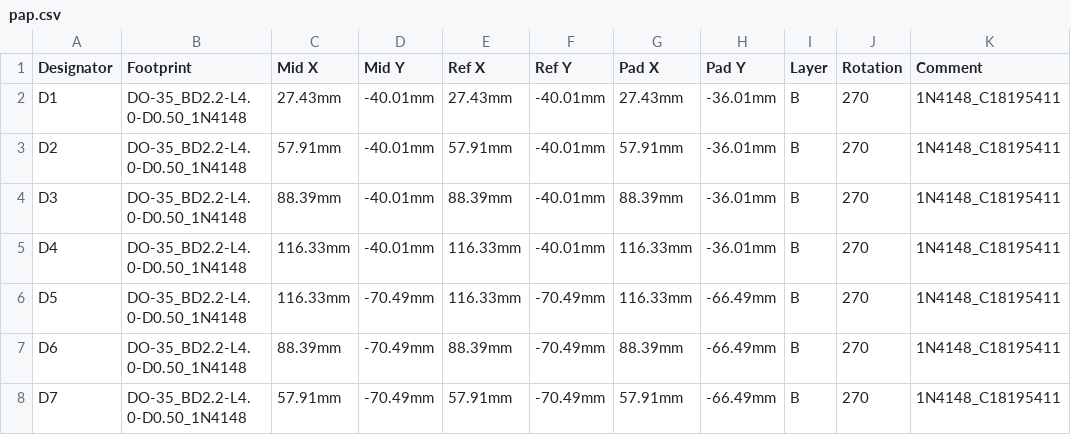
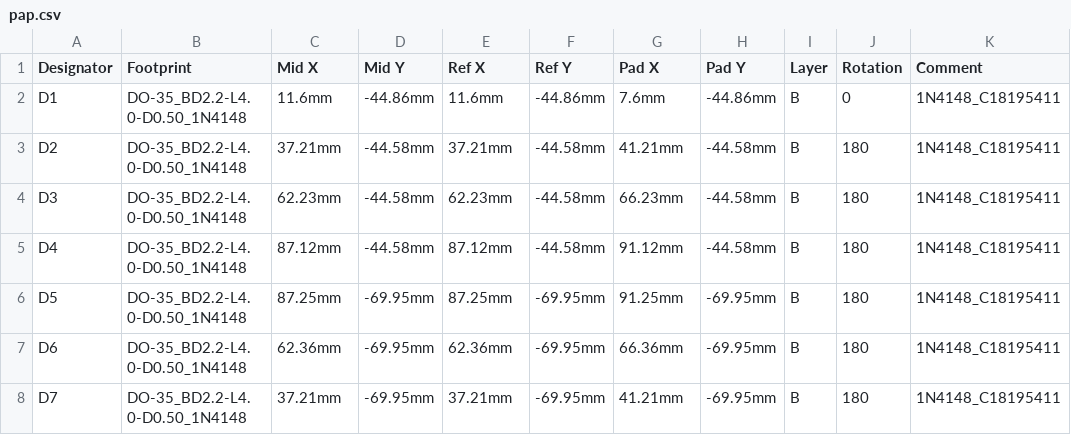
Before and after one commit to hackclub/hackpad, a CSV file: hackpads/duck_pad_v2/pcb/pap.csv, drawn as a sheet; only a part is shown; the diff covers the shown part only; the diff names each change by its address in the sheet, - before the commit and + after, or states it on an @@ line.

```diff
--- a/hackpads/duck_pad_v2/pcb/pap.csv
+++ b/hackpads/duck_pad_v2/pcb/pap.csv
-C2 (Mid X): 27.43mm
+C2 (Mid X): 11.6mm
-D2 (Mid Y): -40.01mm
+D2 (Mid Y): -44.86mm
-E2 (Ref X): 27.43mm
+E2 (Ref X): 11.6mm
-F2 (Ref Y): -40.01mm
+F2 (Ref Y): -44.86mm
-G2 (Pad X): 27.43mm
+G2 (Pad X): 7.6mm
-H2 (Pad Y): -36.01mm
+H2 (Pad Y): -44.86mm
-J2 (Rotation): 270
+J2 (Rotation): 0
-C3 (Mid X): 57.91mm
+C3 (Mid X): 37.21mm
-D3:D5 (Mid Y): -40.01mm
+D3:D5 (Mid Y): -44.58mm
-E3 (Ref X): 57.91mm
+E3 (Ref X): 37.21mm
-F3:F5 (Ref Y): -40.01mm
+F3:F5 (Ref Y): -44.58mm
-G3 (Pad X): 57.91mm
+G3 (Pad X): 41.21mm
-H3:H5 (Pad Y): -36.01mm
+H3:H5 (Pad Y): -44.58mm
-J3:J8 (Rotation): 270
+J3:J8 (Rotation): 180
-C4 (Mid X): 88.39mm
+C4 (Mid X): 62.23mm
-E4 (Ref X): 88.39mm
+E4 (Ref X): 62.23mm
-G4 (Pad X): 88.39mm
+G4 (Pad X): 66.23mm
-C5 (Mid X): 116.33mm
+C5 (Mid X): 87.12mm
-E5 (Ref X): 116.33mm
+E5 (Ref X): 87.12mm
-G5 (Pad X): 116.33mm
+G5 (Pad X): 91.12mm
-C6 (Mid X): 116.33mm
+C6 (Mid X): 87.25mm
-D6:D8 (Mid Y): -70.49mm
+D6:D8 (Mid Y): -69.95mm
-E6 (Ref X): 116.33mm
+E6 (Ref X): 87.25mm
-F6:F8 (Ref Y): -70.49mm
+F6:F8 (Ref Y): -69.95mm
-G6 (Pad X): 116.33mm
+G6 (Pad X): 91.25mm
-H6:H8 (Pad Y): -66.49mm
+H6:H8 (Pad Y): -69.95mm
-C7 (Mid X): 88.39mm
+C7 (Mid X): 62.36mm
-E7 (Ref X): 88.39mm
+E7 (Ref X): 62.36mm
-G7 (Pad X): 88.39mm
+G7 (Pad X): 66.36mm
-C8 (Mid X): 57.91mm
+C8 (Mid X): 37.21mm
-E8 (Ref X): 57.91mm
+E8 (Ref X): 37.21mm
-G8 (Pad X): 57.91mm
+G8 (Pad X): 41.21mm
```
Also changed, not shown: 114 edited cells elsewhere in this file, hackpads/duck_pad_v2/pcb/bom.csv, 45 other files.
